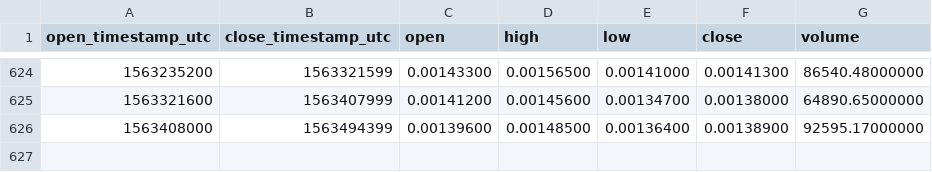
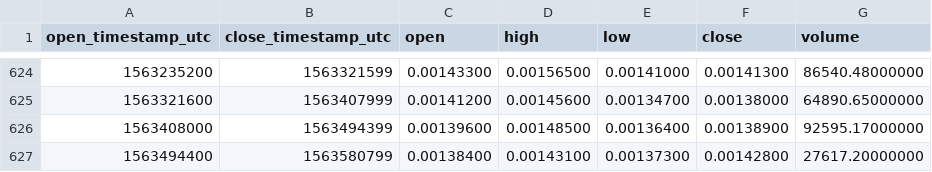
Before and after one commit to cryptobigbro/binance-ARKETH, a CSV file: binance-ARKETH-1d.csv, drawn as a sheet; only a part is shown, gaps mark what is left out; the diff names each change by its address in the sheet, - before the commit and + after, or states it on an @@ line.

Commit message:
Update OHLCV data.

```diff
--- a/binance-ARKETH-1d.csv
+++ b/binance-ARKETH-1d.csv
+row 627: 1563494400 | 1563580799 | 0.00138400 | 0.00143100 | 0.00137300 | 0.00142800 | 27617.20000000
```
Also changed, not shown: 1 other file.
